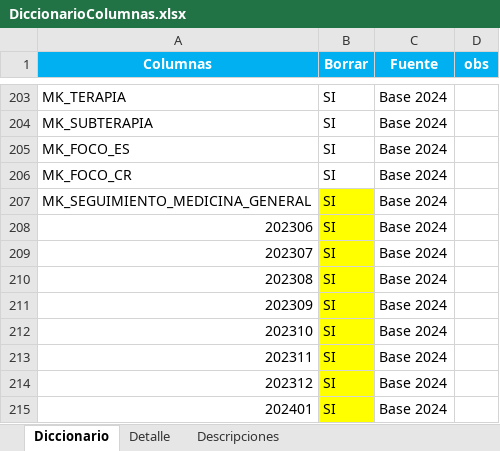
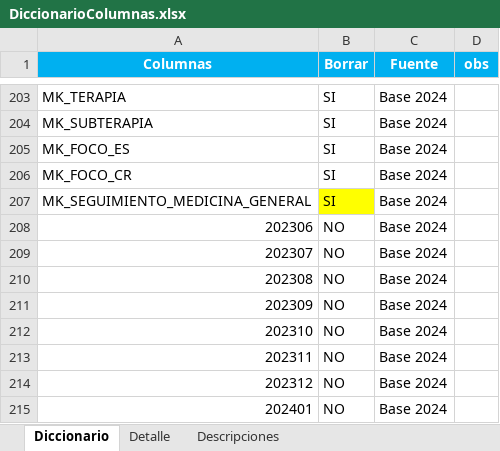
Before and after one commit to GARF1094/PDG_1, an Excel workbook: DiccionarioColumnas.xlsx, sheet Diccionario, drawn as a sheet; only a part is shown, gaps mark what is left out; values as stored, in another font and other column widths than the file's, no borders; the diff names each change by its address in the sheet, - before the commit and + after, or states it on an @@ line.

Commit message:
Add files via upload

```diff
--- a/DiccionarioColumnas.xlsx (sheet Diccionario)
+++ b/DiccionarioColumnas.xlsx (sheet Diccionario)
-B208:B215 (Borrar): SI
+B208:B215 (Borrar): NO
-B208:B215 fill: #FFFF00
+B208:B215 fill: none
```
